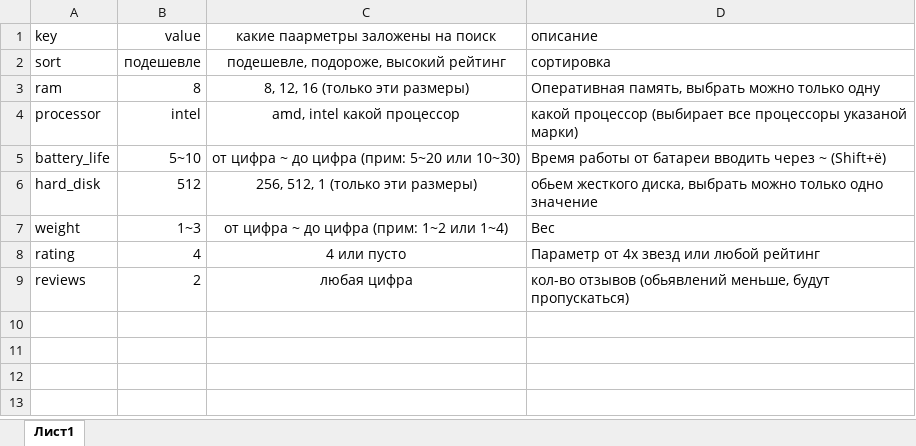
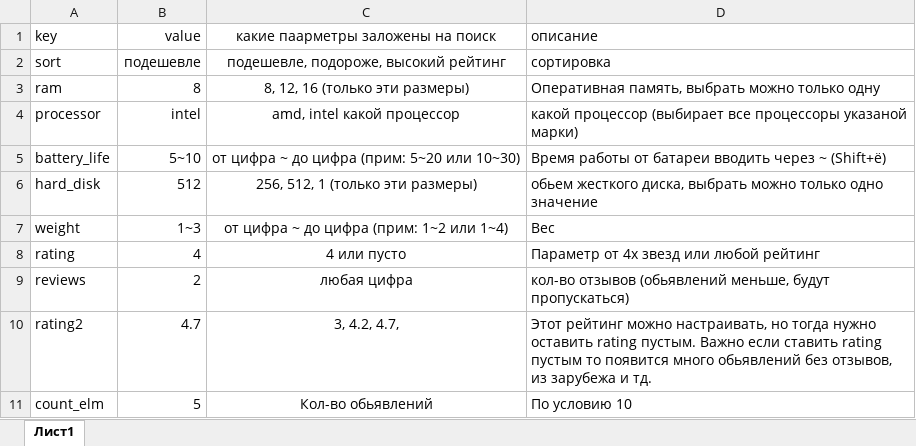
Before and after one commit to gusevskiy/parse_marker, an Excel workbook: config.xlsx, sheet Лист1, drawn as a sheet; values as stored, in another font and other column widths than the file's, no borders; the diff names each change by its address in the sheet, - before the commit and + after, or states it on an @@ line.

```diff
--- a/config.xlsx (sheet Лист1)
+++ b/config.xlsx (sheet Лист1)
+row 10: rating2 | 4.7 | 3, 4.2, 4.7, | Этот рейтинг можно настраивать, но тогда нужно оставить rating пустым. Важно если ставить rating пустым то появится много обьявлений без отзывов, из зарубежа и тд.
+row 11: count_elm | 5 | Кол-во обьявлений | По условию 10
```
Also changed, not shown: 8 other files.
